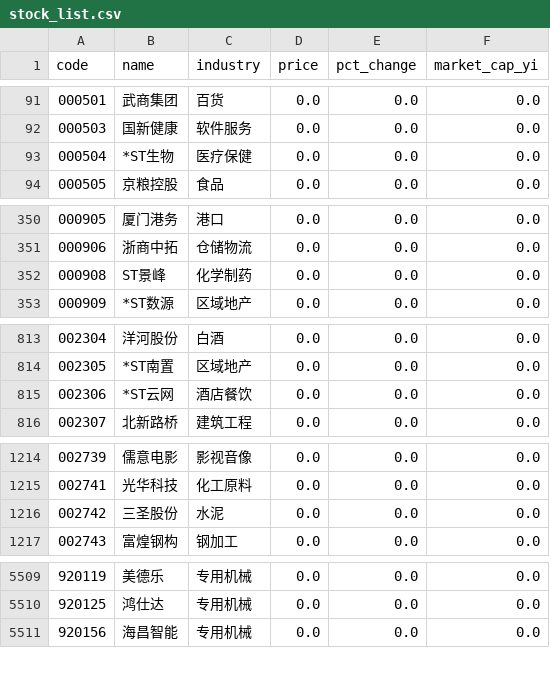
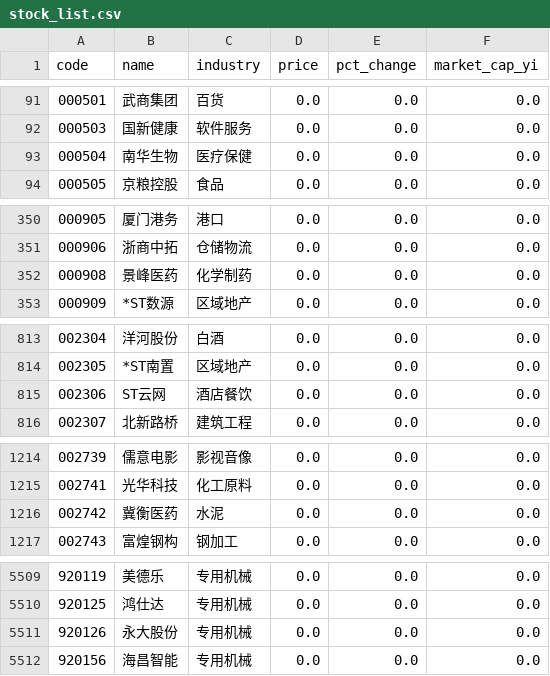
Before and after one commit to Joeyygh/vibe-quant, a CSV file: data/stock_list.csv, drawn as a sheet; only a part is shown, gaps mark what is left out; the diff covers the shown part only.

```diff
--- a/data/stock_list.csv
+++ b/data/stock_list.csv
@@ -92,3 +92,3 @@
 000503,国新健康,软件服务,0.0,0.0,0.0
-000504,*ST生物,医疗保健,0.0,0.0,0.0
+000504,南华生物,医疗保健,0.0,0.0,0.0
 000505,京粮控股,食品,0.0,0.0,0.0
@@ -351,3 +351,3 @@
 000906,浙商中拓,仓储物流,0.0,0.0,0.0
-000908,ST景峰,化学制药,0.0,0.0,0.0
+000908,景峰医药,化学制药,0.0,0.0,0.0
 000909,*ST数源,区域地产,0.0,0.0,0.0
@@ -814,3 +814,3 @@
 002305,*ST南置,区域地产,0.0,0.0,0.0
-002306,*ST云网,酒店餐饮,0.0,0.0,0.0
+002306,ST云网,酒店餐饮,0.0,0.0,0.0
 002307,北新路桥,建筑工程,0.0,0.0,0.0
@@ -1215,3 +1215,3 @@
 002741,光华科技,化工原料,0.0,0.0,0.0
-002742,三圣股份,水泥,0.0,0.0,0.0
+002742,冀衡医药,水泥,0.0,0.0,0.0
 002743,富煌钢构,钢加工,0.0,0.0,0.0
@@ -5510,2 +5510,3 @@
 920125,鸿仕达,专用机械,0.0,0.0,0.0
+920126,永大股份,专用机械,0.0,0.0,0.0
 920156,海昌智能,专用机械,0.0,0.0,0.0
```
Also changed, not shown: 2 edited cells elsewhere in this file, data/today_quote.csv, 3 other files.
